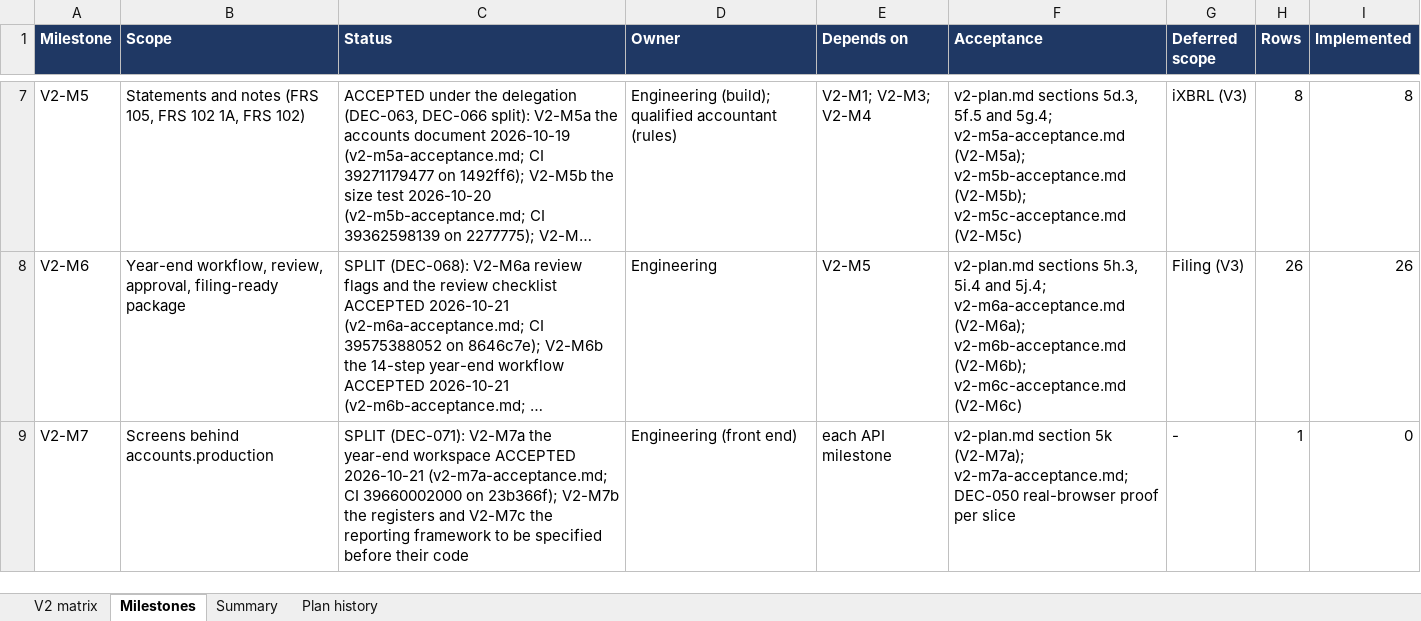
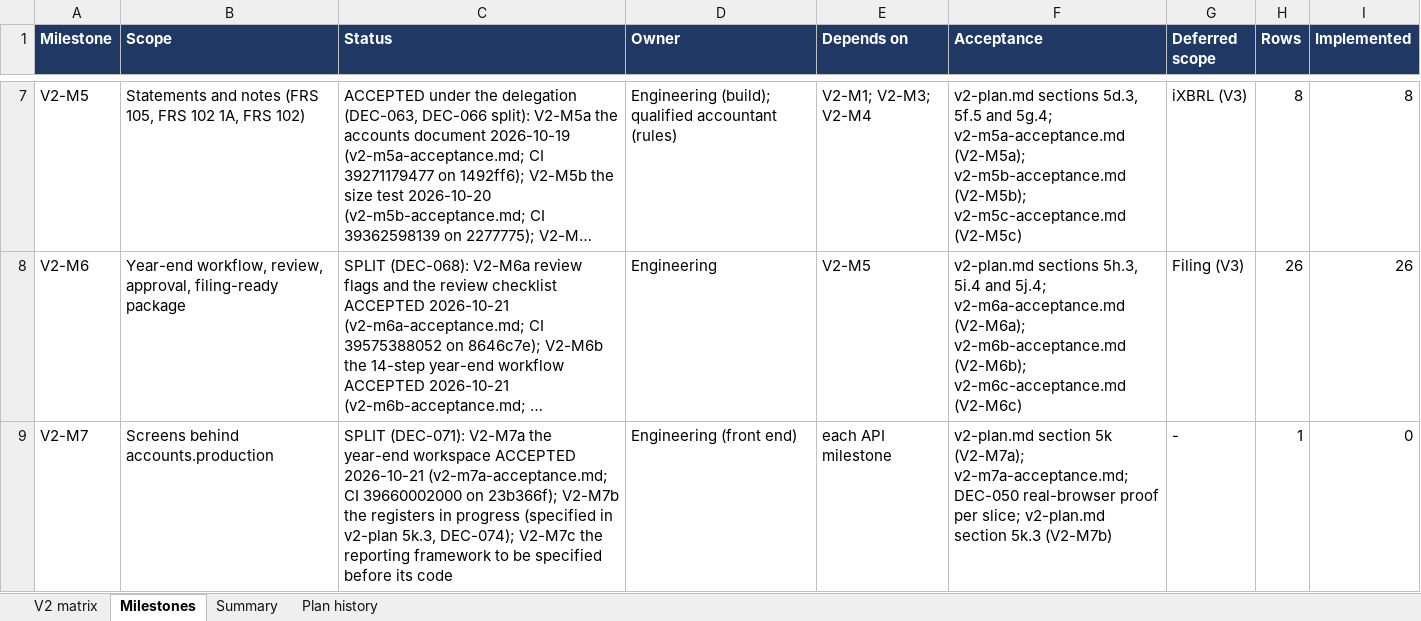
Before and after one commit to mianshoaiblhr/UK-Accounting-Platform, an Excel workbook: docs/architecture/v2-compliance-matrix.xlsx, sheet Milestones, drawn as a sheet; only a part is shown, gaps mark what is left out; long unchanged cells end in …; values as stored, in another font and other column widths than the file's, no borders; the diff names each change by its address in the sheet, - before the commit and + after, or states it on an @@ line.

```diff
--- a/docs/architecture/v2-compliance-matrix.xlsx (sheet Milestones)
+++ b/docs/architecture/v2-compliance-matrix.xlsx (sheet Milestones)
-C9 (Status): …the registers and V2-M7c the reporting framework to be specified before their code
+C9 (Status): …the registers in progress (specified in v2-plan 5k.3, DEC-074); V2-M7c the reporting framework to be specified before its code
-F9 (Acceptance): …proof per slice
+F9 (Acceptance): …proof per slice; v2-plan.md section 5k.3 (V2-M7b)
```
Also changed, not shown: sheet Summary, 4 other files.
